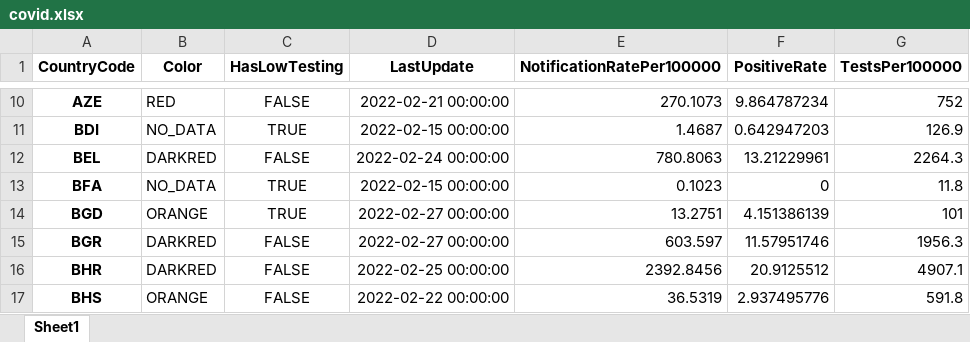
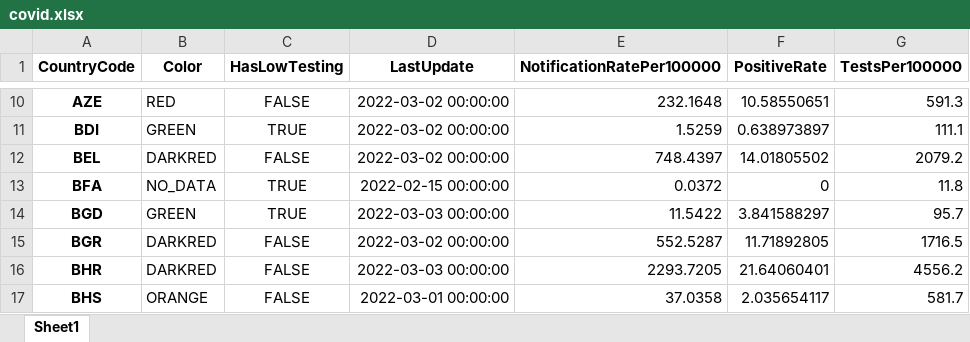
Before and after one commit to GuillaumeDerval/ecdc_covid_worldmap, an Excel workbook: covid.xlsx, sheet Sheet1, drawn as a sheet; only a part is shown, gaps mark what is left out; values as stored, in another font and other column widths than the file's, no borders; the diff covers the shown part only; the diff names each change by its address in the sheet, - before the commit and + after, or states it on an @@ line.

```diff
--- a/covid.xlsx (sheet Sheet1)
+++ b/covid.xlsx (sheet Sheet1)
-D10 (LastUpdate): 2022-02-21 00:00:00
+D10 (LastUpdate): 2022-03-02 00:00:00
-E10 (NotificationRatePer100000): 270.1073
+E10 (NotificationRatePer100000): 232.1648
-F10 (PositiveRate): 9.864787234
+F10 (PositiveRate): 10.58550651
-G10 (TestsPer100000): 752
+G10 (TestsPer100000): 591.3
-B11 (Color): NO_DATA
+B11 (Color): GREEN
-D11 (LastUpdate): 2022-02-15 00:00:00
+D11 (LastUpdate): 2022-03-02 00:00:00
-E11 (NotificationRatePer100000): 1.4687
+E11 (NotificationRatePer100000): 1.5259
-F11 (PositiveRate): 0.642947203
+F11 (PositiveRate): 0.638973897
-G11 (TestsPer100000): 126.9
+G11 (TestsPer100000): 111.1
-D12 (LastUpdate): 2022-02-24 00:00:00
+D12 (LastUpdate): 2022-03-02 00:00:00
-E12 (NotificationRatePer100000): 780.8063
+E12 (NotificationRatePer100000): 748.4397
-F12 (PositiveRate): 13.21229961
+F12 (PositiveRate): 14.01805502
-G12 (TestsPer100000): 2264.3
+G12 (TestsPer100000): 2079.2
-E13 (NotificationRatePer100000): 0.1023
+E13 (NotificationRatePer100000): 0.0372
-B14 (Color): ORANGE
+B14 (Color): GREEN
-D14 (LastUpdate): 2022-02-27 00:00:00
+D14 (LastUpdate): 2022-03-03 00:00:00
-E14 (NotificationRatePer100000): 13.2751
+E14 (NotificationRatePer100000): 11.5422
-F14 (PositiveRate): 4.151386139
+F14 (PositiveRate): 3.841588297
-G14 (TestsPer100000): 101
+G14 (TestsPer100000): 95.7
-D15 (LastUpdate): 2022-02-27 00:00:00
+D15 (LastUpdate): 2022-03-02 00:00:00
-E15 (NotificationRatePer100000): 603.597
+E15 (NotificationRatePer100000): 552.5287
-F15 (PositiveRate): 11.57951746
+F15 (PositiveRate): 11.71892805
-G15 (TestsPer100000): 1956.3
+G15 (TestsPer100000): 1716.5
-D16 (LastUpdate): 2022-02-25 00:00:00
+D16 (LastUpdate): 2022-03-03 00:00:00
-E16 (NotificationRatePer100000): 2392.8456
+E16 (NotificationRatePer100000): 2293.7205
-F16 (PositiveRate): 20.9125512
+F16 (PositiveRate): 21.64060401
-G16 (TestsPer100000): 4907.1
+G16 (TestsPer100000): 4556.2
-D17 (LastUpdate): 2022-02-22 00:00:00
+D17 (LastUpdate): 2022-03-01 00:00:00
-E17 (NotificationRatePer100000): 36.5319
+E17 (NotificationRatePer100000): 37.0358
-F17 (PositiveRate): 2.937495776
+F17 (PositiveRate): 2.035654117
-G17 (TestsPer100000): 591.8
+G17 (TestsPer100000): 581.7
```
Also changed, not shown: 2 added rows and 485 edited cells elsewhere in this sheet, 2 other files.
